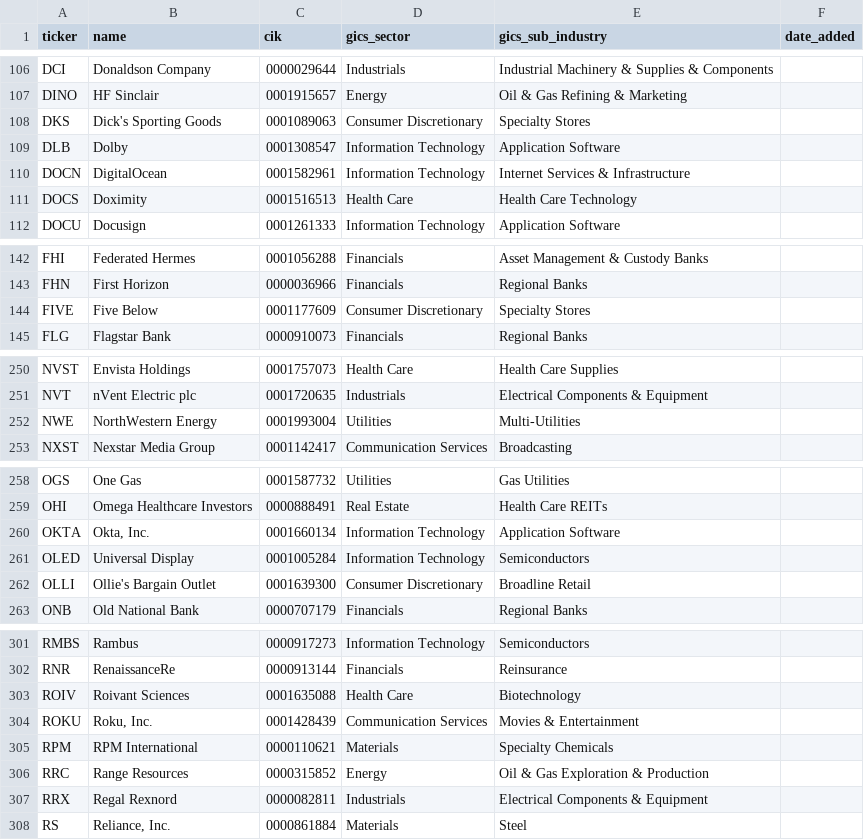
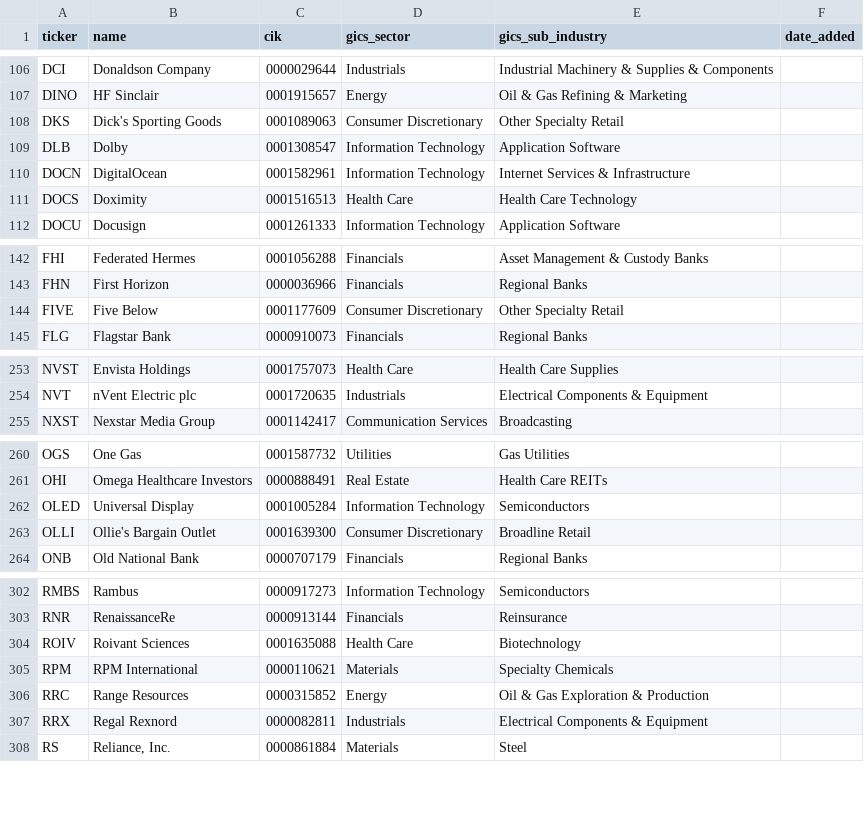
Before and after one commit to arielNacamulli/pitindex, a CSV file: pitindex/data/sp400_current.csv, drawn as a sheet; only a part is shown, gaps mark what is left out; the diff covers the shown part only.

```diff
--- a/pitindex/data/sp400_current.csv
+++ b/pitindex/data/sp400_current.csv
@@ -107,3 +107,3 @@ DCI,Donaldson Company,0000029644,Industrials,Industrial Machinery & Supplies & C
 DINO,HF Sinclair,0001915657,Energy,Oil & Gas Refining & Marketing,
-DKS,Dick's Sporting Goods,0001089063,Consumer Discretionary,Specialty Stores,
+DKS,Dick's Sporting Goods,0001089063,Consumer Discretionary,Other Specialty Retail,
 DLB,Dolby,0001308547,Information Technology,Application Software,
@@ -143,3 +143,3 @@ FHI,Federated Hermes,0001056288,Financials,Asset Management & Custody Banks,
 FHN,First Horizon,0000036966,Financials,Regional Banks,
-FIVE,Five Below,0001177609,Consumer Discretionary,Specialty Stores,
+FIVE,Five Below,0001177609,Consumer Discretionary,Other Specialty Retail,
 FLG,Flagstar Bank,0000910073,Financials,Regional Banks,
@@ -251,3 +254,2 @@ NVST,Envista Holdings,0001757073,Health Care,Health Care Supplies,
 NVT,nVent Electric plc,0001720635,Industrials,Electrical Components & Equipment,
-NWE,NorthWestern Energy,0001993004,Utilities,Multi-Utilities,
 NXST,Nexstar Media Group,0001142417,Communication Services,Broadcasting,
@@ -259,3 +261,2 @@ OGS,One Gas,0001587732,Utilities,Gas Utilities,
 OHI,Omega Healthcare Investors,0000888491,Real Estate,Health Care REITs,
-OKTA,"Okta, Inc.",0001660134,Information Technology,Application Software,
 OLED,Universal Display,0001005284,Information Technology,Semiconductors,
@@ -303,3 +304,2 @@ RNR,RenaissanceRe,0000913144,Financials,Reinsurance,
 ROIV,Roivant Sciences,0001635088,Health Care,Biotechnology,
-ROKU,"Roku, Inc.",0001428439,Communication Services,Movies & Entertainment,
 RPM,RPM International,0000110621,Materials,Specialty Chemicals,
```
Also changed, not shown: 4 added rows, 1 removed row and 2 edited cells elsewhere in this file, data/sp400_revision_events.csv, data/sp600_revision_events.csv, 9 other files.
